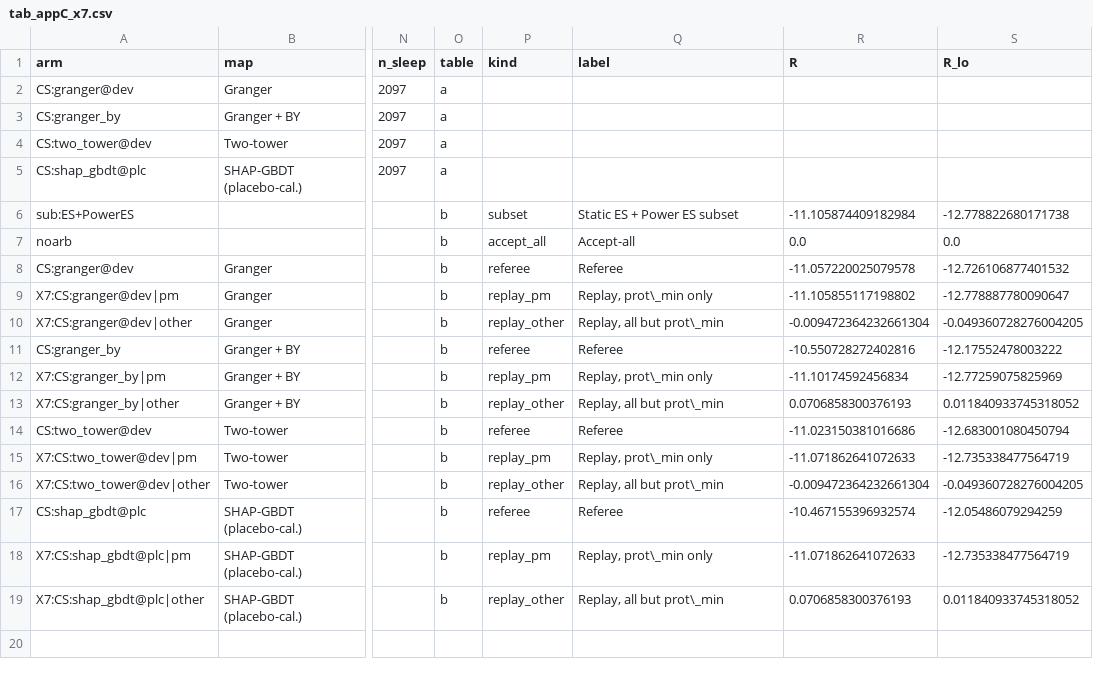
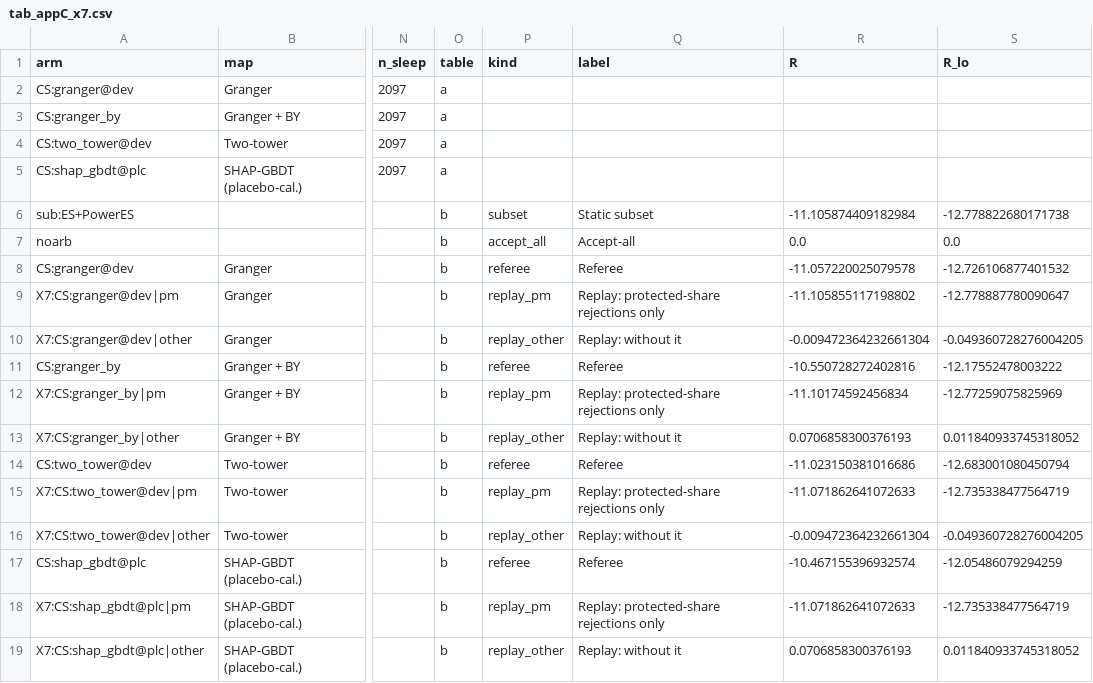
Before and after one commit to bishal0602/oran-causal, a CSV file: paper/tables/tab_appC_x7.csv, drawn as a sheet; only a part is shown, gaps mark what is left out; the diff names each change by its address in the sheet, - before the commit and + after, or states it on an @@ line.

```diff
--- a/paper/tables/tab_appC_x7.csv
+++ b/paper/tables/tab_appC_x7.csv
-Q6 (label): Static ES + Power ES subset
+Q6 (label): Static subset
-Q9 (label): Replay, prot\_min only
+Q9 (label): Replay: protected-share rejections only
-Q10 (label): Replay, all but prot\_min
+Q10 (label): Replay: without it
-Q12 (label): Replay, prot\_min only
+Q12 (label): Replay: protected-share rejections only
-Q13 (label): Replay, all but prot\_min
+Q13 (label): Replay: without it
-Q15 (label): Replay, prot\_min only
+Q15 (label): Replay: protected-share rejections only
-Q16 (label): Replay, all but prot\_min
+Q16 (label): Replay: without it
-Q18 (label): Replay, prot\_min only
+Q18 (label): Replay: protected-share rejections only
-Q19 (label): Replay, all but prot\_min
+Q19 (label): Replay: without it
```
Also changed, not shown: paper/tables/tab_appB_bridge.csv, paper/tables/tab_system_hypotheses.csv, 36 other files.
